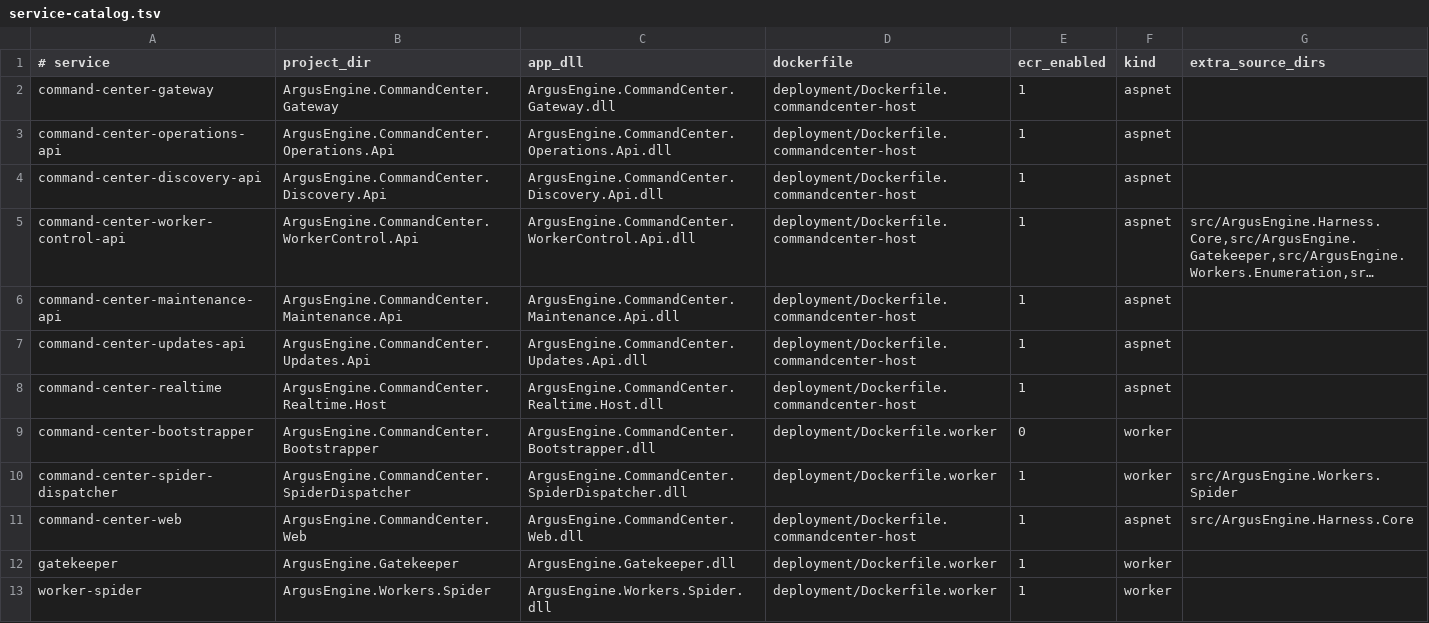
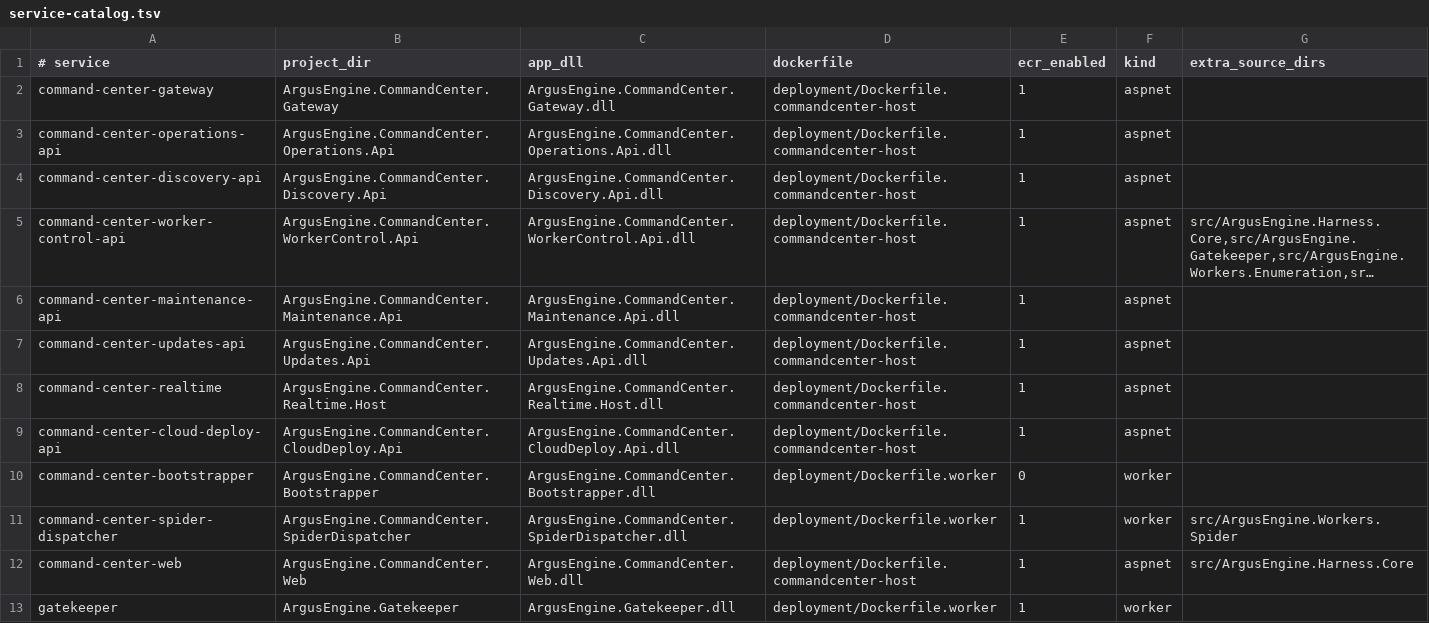
Before and after one commit to derekdperez/Argus-Engine, a TSV file: deployment/service-catalog.tsv, drawn as a sheet; only a part is shown; the shorter side is filled out with more unchanged rows; long unchanged cells end in ….

```diff
--- a/deployment/service-catalog.tsv
+++ b/deployment/service-catalog.tsv
@@ -8,2 +8,3 @@ command-center-updates-api	ArgusEngine.CommandCenter.Updates.Api	ArgusEngine.Com
 command-center-realtime	ArgusEngine.CommandCenter.Realtime.Host	ArgusEngine.CommandCenter.Realtime.Host.dll	deployment/Dockerfile.commandcenter-host	1	aspnet	
+command-center-cloud-deploy-api	ArgusEngine.CommandCenter.CloudDeploy.Api	ArgusEngine.CommandCenter.CloudDeploy.Api.dll	deployment/Dockerfile.commandcenter-host	1	aspnet	
 command-center-bootstrapper	ArgusEngine.CommandCenter.Bootstrapper	ArgusEngine.CommandCenter.Bootstrapper.dll	deployment/Dockerfile.worker	0	worker	
```
Also changed, not shown: 3 other files.
